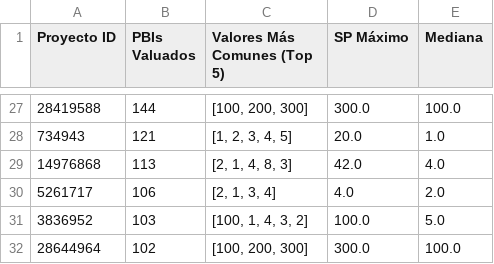
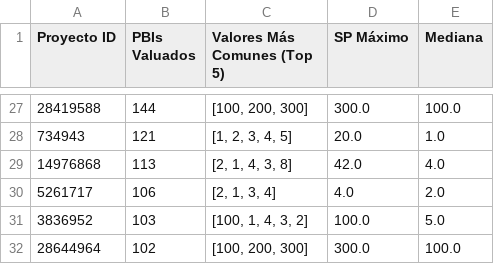
Before and after one commit to KaisoDiego/agile-nlp-estimator, a CSV file: reports/auditoria_proyectos_crudo.csv, drawn as a sheet; only a part is shown, gaps mark what is left out.

```diff
--- a/reports/auditoria_proyectos_crudo.csv
+++ b/reports/auditoria_proyectos_crudo.csv
@@ -28,3 +28,3 @@ Proyecto ID,PBIs Valuados,Valores Más Comunes (Top 5),SP Máximo,Mediana
 734943,121,"[1, 2, 3, 4, 5]",20.0,1.0
-14976868,113,"[2, 1, 4, 8, 3]",42.0,4.0
+14976868,113,"[2, 1, 4, 3, 8]",42.0,4.0
 5261717,106,"[2, 1, 3, 4]",4.0,2.0
```
Also changed, not shown: 19 other files.
